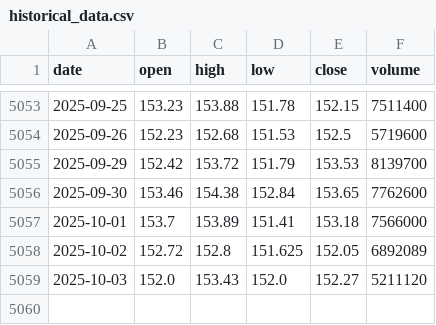
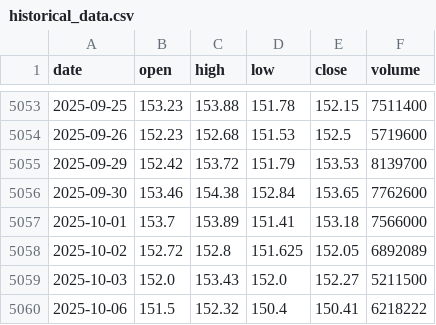
Before and after one commit to LukeGSW/AnalisiCiclica-PG, a CSV file: data/PG/historical_data.csv, drawn as a sheet; only a part is shown, gaps mark what is left out.

```diff
--- a/data/PG/historical_data.csv
+++ b/data/PG/historical_data.csv
@@ -5058,2 +5058,3 @@ date,open,high,low,close,volume
 2025-10-02,152.72,152.8,151.625,152.05,6892089
-2025-10-03,152.0,153.43,152.0,152.27,5211120
+2025-10-03,152.0,153.43,152.0,152.27,5211500
+2025-10-06,151.5,152.32,150.4,150.41,6218222
```
Also changed, not shown: data/PG/signals.csv, 3 other files.
